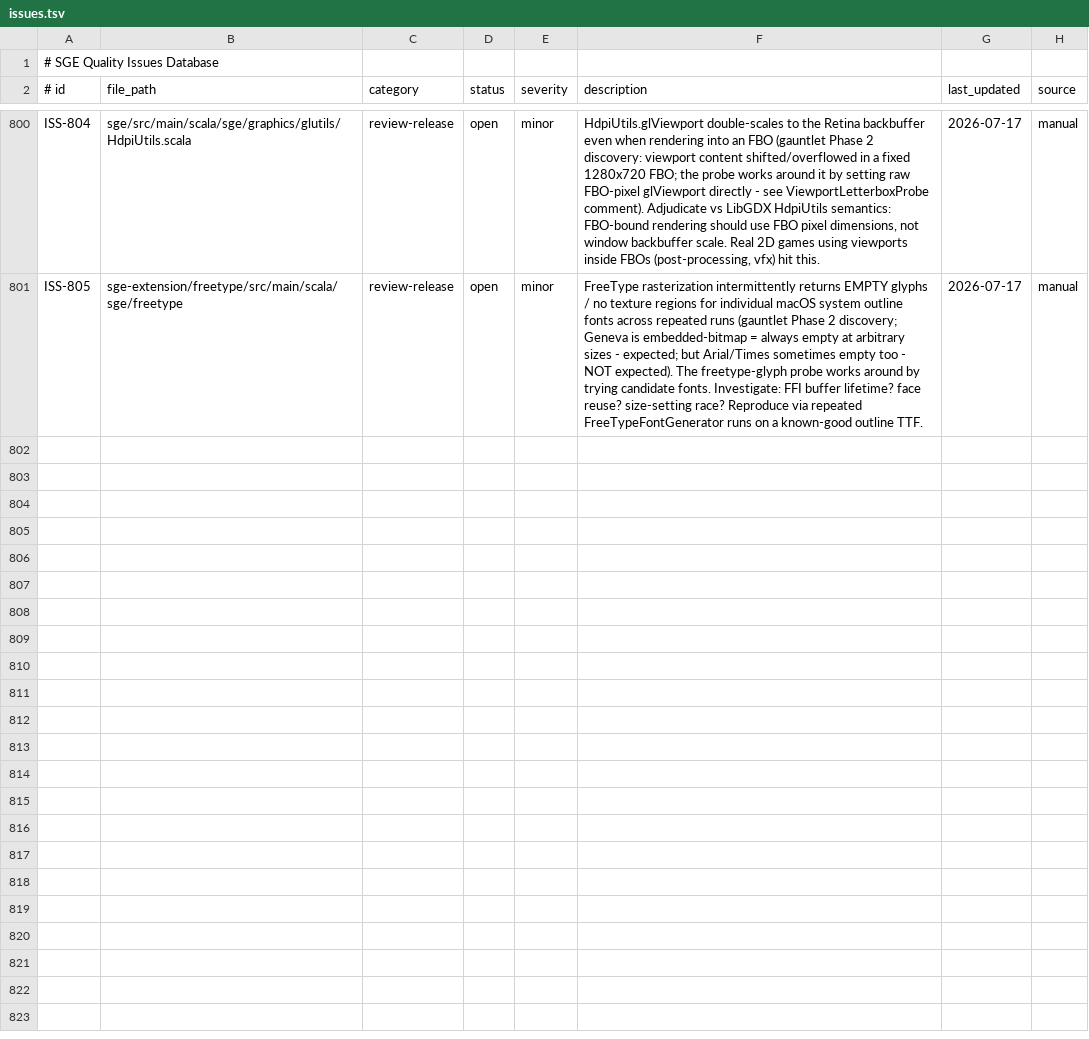
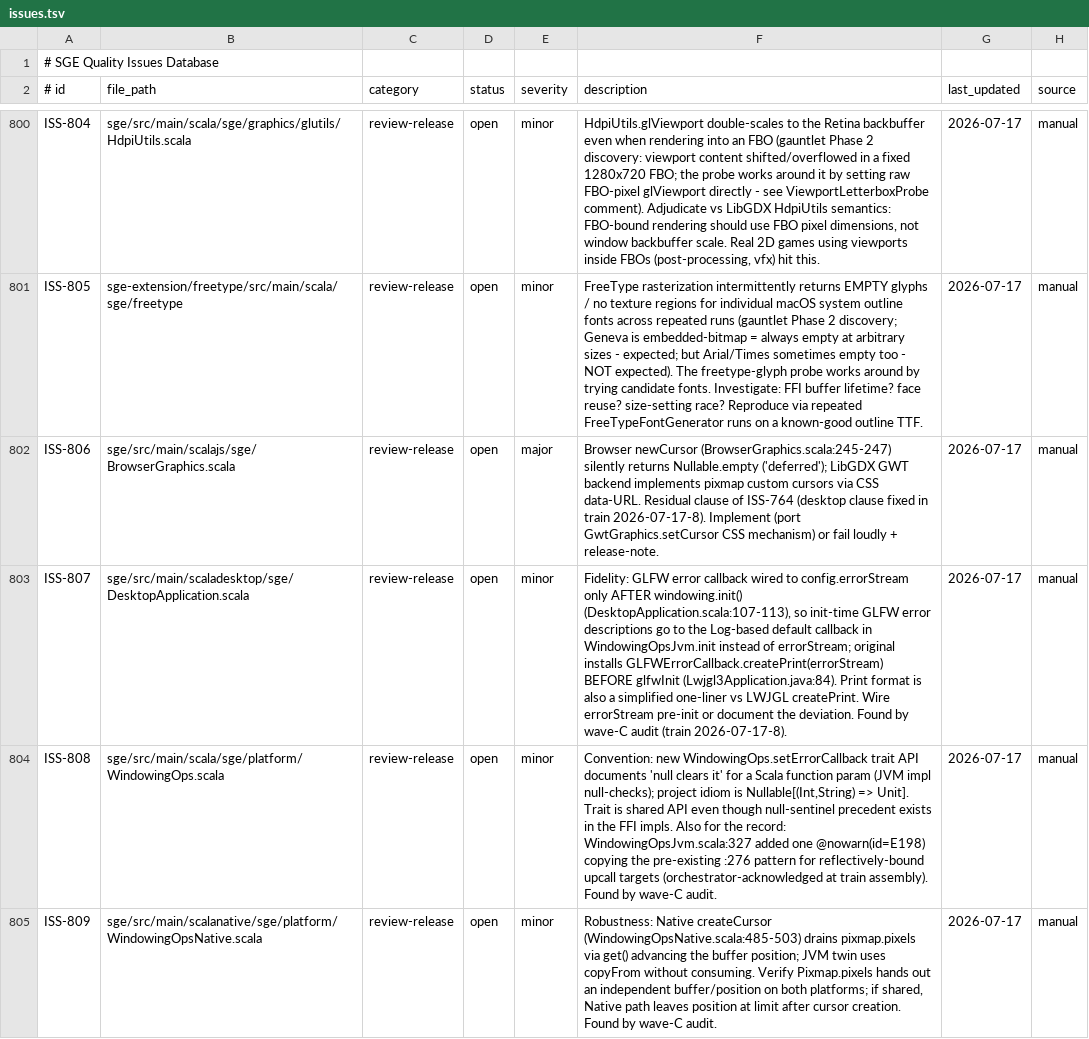
Before and after one commit to kubuszok/sge, a TSV file: .rescale/data/issues.tsv, drawn as a sheet; only a part is shown, gaps mark what is left out; the diff names each change by its address in the sheet, - before the commit and + after, or states it on an @@ line.

Commit message:
campaign: file ISS-806..809 (wave-C audit follow-ups — browser cursors residual of ISS-764, errorStream init-timing, null-sentinel convention, Native createCursor buffer position)

```diff
--- a/.rescale/data/issues.tsv
+++ b/.rescale/data/issues.tsv
+row 802: ISS-806 | sge/src/main/scalajs/sge/BrowserGraphics.scala | review-release | open | major | Browser newCursor (BrowserGraphics.scala:245-247) silently returns Nullable.empty ('deferred'); LibGDX GWT backend implements pixmap custom cursors via CSS data-URL. Residual clause of ISS-764 (desktop clause fixed in train 2026-07-17-8). Implement (port GwtGraphics.setCursor CSS mechanism) or fail loudly + release-note. | 2026-07-17 | manual
+row 803: ISS-807 | sge/src/main/scaladesktop/sge/DesktopApplication.scala | review-release | open | minor | Fidelity: GLFW error callback wired to config.errorStream only AFTER windowing.init() (DesktopApplication.scala:107-113), so init-time GLFW error descriptions go to the Log-based default callback in WindowingOpsJvm.init instead of errorStream; original installs GLFWErrorCallback.createPrint(errorStream) BEFORE glfwInit (Lwjgl3Application.java:84). Print format is also a simplified one-liner vs LWJGL createPrint. Wire errorStream pre-init or document the deviation. Found by wave-C audit (train 2026-07-17-8). | 2026-07-17 | manual
+row 804: ISS-808 | sge/src/main/scala/sge/platform/WindowingOps.scala | review-release | open | minor | Convention: new WindowingOps.setErrorCallback trait API documents 'null clears it' for a Scala function param (JVM impl null-checks); project idiom is Nullable[(Int,String) => Unit]. Trait is shared API even though null-sentinel precedent exists in the FFI impls. Also for the record: WindowingOpsJvm.scala:327 added one @nowarn(id=E198) copying the pre-existing :276 pattern for reflectively-bound upcall targets (orchestrator-acknowledged at train assembly). Found by wave-C audit. | 2026-07-17 | manual
+row 805: ISS-809 | sge/src/main/scalanative/sge/platform/WindowingOpsNative.scala | review-release | open | minor | Robustness: Native createCursor (WindowingOpsNative.scala:485-503) drains pixmap.pixels via get() advancing the buffer position; JVM twin uses copyFrom without consuming. Verify Pixmap.pixels hands out an independent buffer/position on both platforms; if shared, Native path leaves position at limit after cursor creation. Found by wave-C audit. | 2026-07-17 | manual
```
